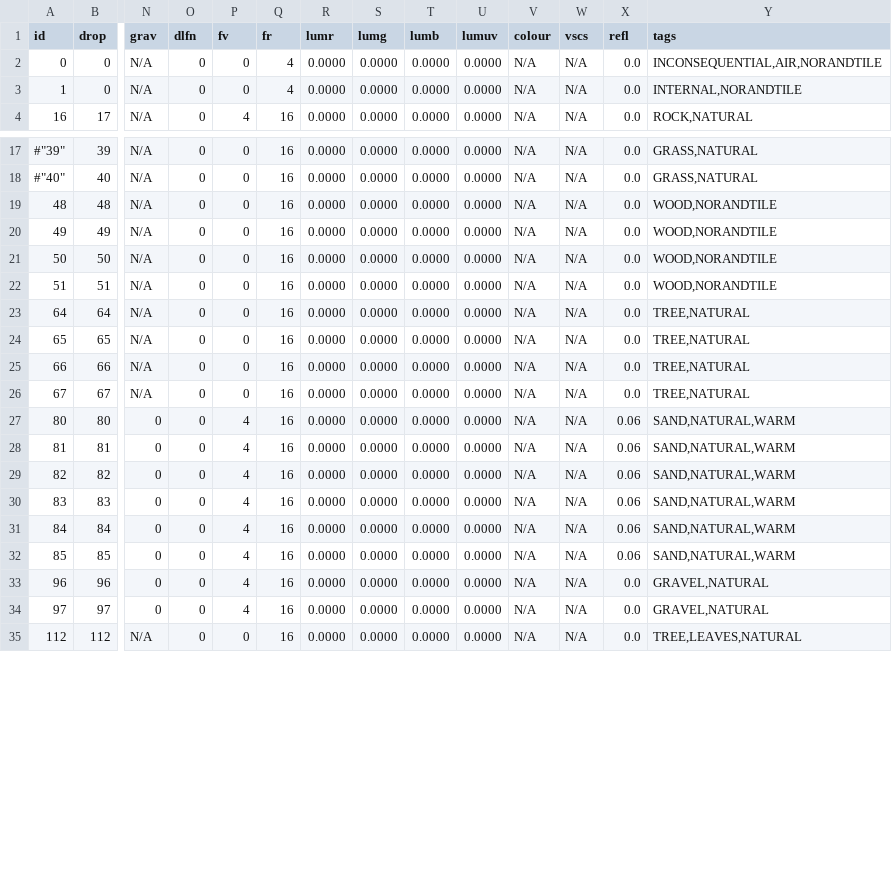
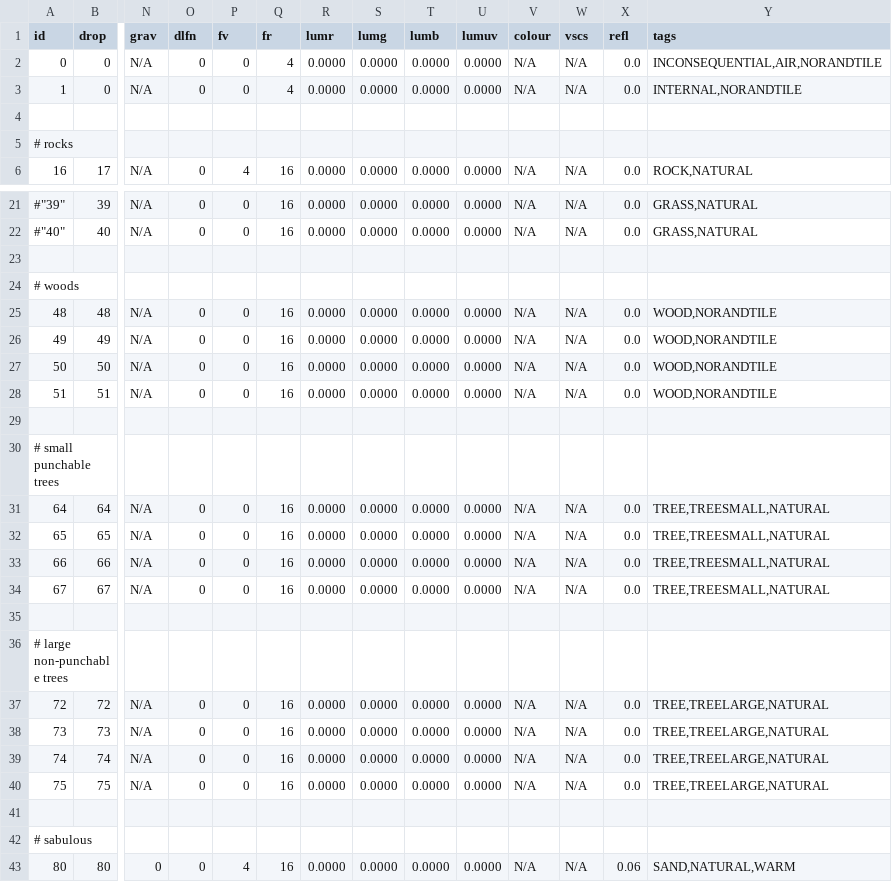
Before and after one commit to curioustorvald/Terrarum, a CSV file: assets/mods/basegame/blocks/blocks.csv, drawn as a sheet; only a part is shown, gaps mark what is left out; the shorter side is filled out with more unchanged rows; addresses are those after the commit; rows hold the shown columns only; the diff covers the shown part only; the diff names each change by its address in the sheet, - before the commit and + after, or states it on an @@ line.

Commit message:
trees spawning

```diff
--- a/assets/mods/basegame/blocks/blocks.csv
+++ b/assets/mods/basegame/blocks/blocks.csv
+row 4: (empty)
+row 5: # rocks
+row 23: (empty)
+row 24: # woods
+row 29: (empty)
+row 30: # small punchable trees
-Y31:Y34 (tags): TREE,NATURAL
+Y31:Y34 (tags): TREE,TREESMALL,NATURAL
+row 35: (empty)
+row 36: # large non-punchable trees
+row 37: 72 | 72 | N/A | 0 | 0 | 16 | 0.0000 | 0.0000 | 0.0000 | 0.0000 | N/A | N/A | 0.0 | TREE,TREELARGE,NATURAL
+row 38: 73 | 73 | N/A | 0 | 0 | 16 | 0.0000 | 0.0000 | 0.0000 | 0.0000 | N/A | N/A | 0.0 | TREE,TREELARGE,NATURAL
+row 39: 74 | 74 | N/A | 0 | 0 | 16 | 0.0000 | 0.0000 | 0.0000 | 0.0000 | N/A | N/A | 0.0 | TREE,TREELARGE,NATURAL
+row 40: 75 | 75 | N/A | 0 | 0 | 16 | 0.0000 | 0.0000 | 0.0000 | 0.0000 | N/A | N/A | 0.0 | TREE,TREELARGE,NATURAL
+row 41: (empty)
+row 42: # sabulous
```
Also changed, not shown: 21 added rows and 4 edited cells elsewhere in this file, 14 other files.
